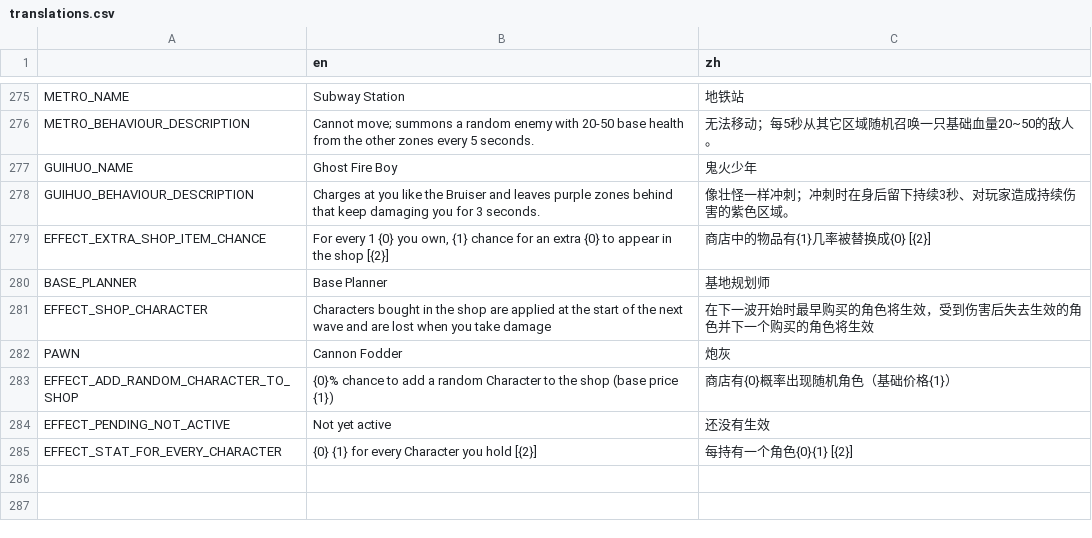
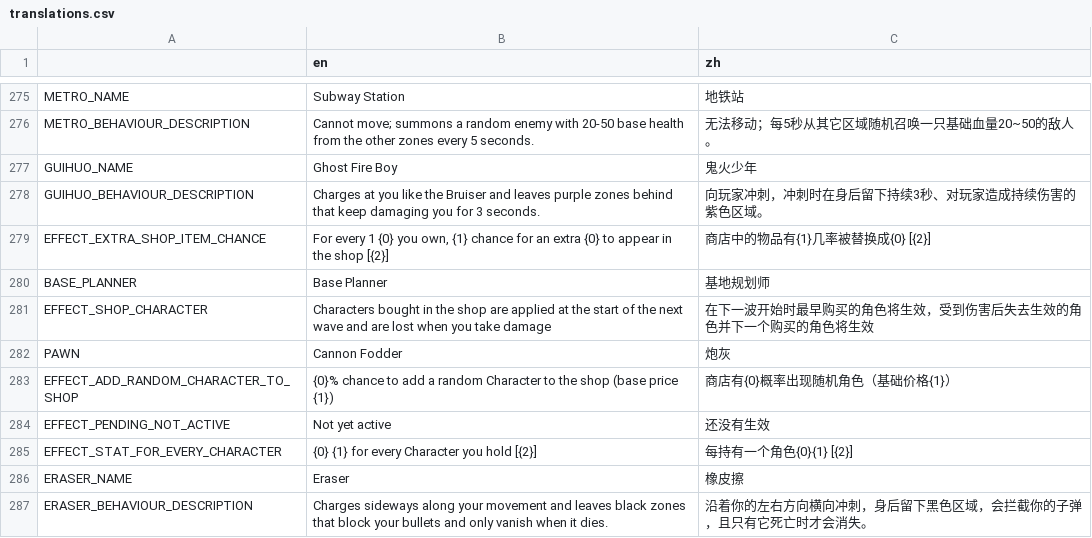
Before and after one commit to FengLiuFeseliud/Brotato-FengAddMods, a CSV file: translations/translations.csv, drawn as a sheet; only a part is shown, gaps mark what is left out.

Commit message:
add eraser

```diff
--- a/translations/translations.csv
+++ b/translations/translations.csv
@@ -277,3 +277,3 @@ METRO_BEHAVIOUR_DESCRIPTION,Cannot move; summons a random enemy with 20-50 base
 GUIHUO_NAME,Ghost Fire Boy,鬼火少年
-GUIHUO_BEHAVIOUR_DESCRIPTION,Charges at you like the Bruiser and leaves purple zones behind that keep damaging you for 3 seconds.,像壮怪一样冲刺；冲刺时在身后留下持续3秒、对玩家造成持续伤害的紫色区域。
+GUIHUO_BEHAVIOUR_DESCRIPTION,Charges at you like the Bruiser and leaves purple zones behind that keep damaging you for 3 seconds.,向玩家冲刺，冲刺时在身后留下持续3秒、对玩家造成持续伤害的紫色区域。
 EFFECT_EXTRA_SHOP_ITEM_CHANCE,"For every 1 {0} you own, {1} chance for an extra {0} to appear in the shop [{2}]",商店中的物品有{1}几率被替换成{0} [{2}]
@@ -285 +285,3 @@ EFFECT_PENDING_NOT_ACTIVE,Not yet active,还没有生效
 EFFECT_STAT_FOR_EVERY_CHARACTER,{0} {1} for every Character you hold [{2}],每持有一个角色{0}{1} [{2}]
+ERASER_NAME,Eraser,橡皮擦
+ERASER_BEHAVIOUR_DESCRIPTION,Charges sideways along your movement and leaves black zones that block your bullets and only vanish when it dies.,沿着你的左右方向横向冲刺，身后留下黑色区域，会拦截你的子弹，且只有它死亡时才会消失。
```
Also changed, not shown: 44 other files.
